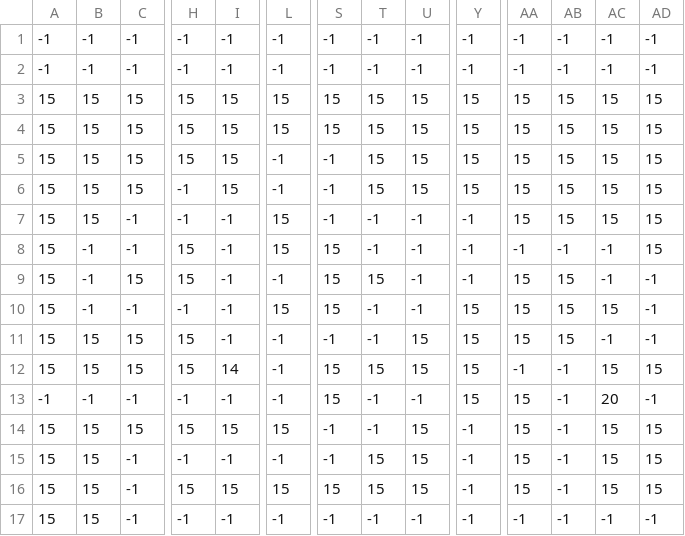
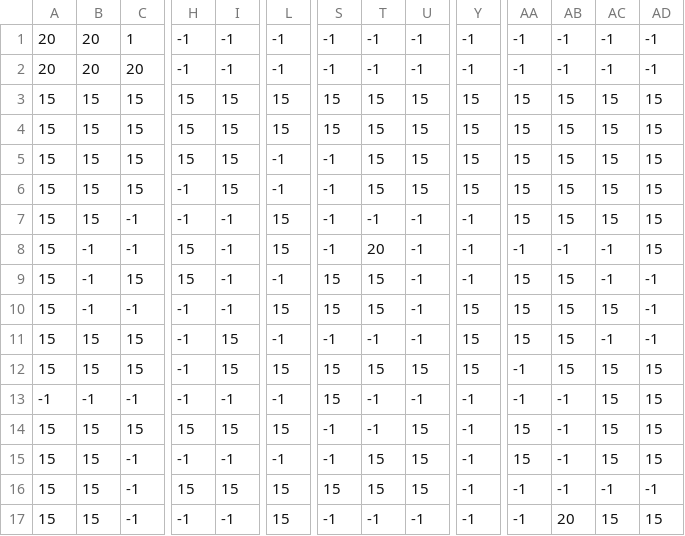
Before and after one commit to Tanathip64070045/Project, a CSV file: level1_data.csv, drawn as a sheet; only a part is shown, gaps mark what is left out; the diff covers the shown part only; the diff names each change by its address in the sheet, - before the commit and + after, or states it on an @@ line.

```diff
--- a/level1_data.csv
+++ b/level1_data.csv
-A1:A2: -1
+A1:A2: 20
-B1:B2: -1
+B1:B2: 20
-C1: -1
+C1: 1
-C2: -1
+C2: 20
-S8: 15
+S8: -1
-T8: -1
+T8: 20
-T10: -1
+T10: 15
-H11:H12: 15
+H11:H12: -1
-I11: -1
+I11: 15
-U11: 15
+U11: -1
-I12: 14
+I12: 15
-L12: -1
+L12: 15
-AB12: -1
+AB12: 15
-Y13: 15
+Y13: -1
-AA13: 15
+AA13: -1
-AC13: 20
+AC13: 15
-AD13: -1
+AD13: 15
-AA16: 15
+AA16: -1
-AC16: 15
+AC16: -1
-AD16: 15
+AD16: -1
-L17: -1
+L17: 15
-AB17: -1
+AB17: 20
-AC17: -1
+AC17: 15
-AD17: -1
+AD17: 15
```
Also changed, not shown: 21 edited cells elsewhere in this file, level0_data.csv, level2_data.csv, 7 other files.
